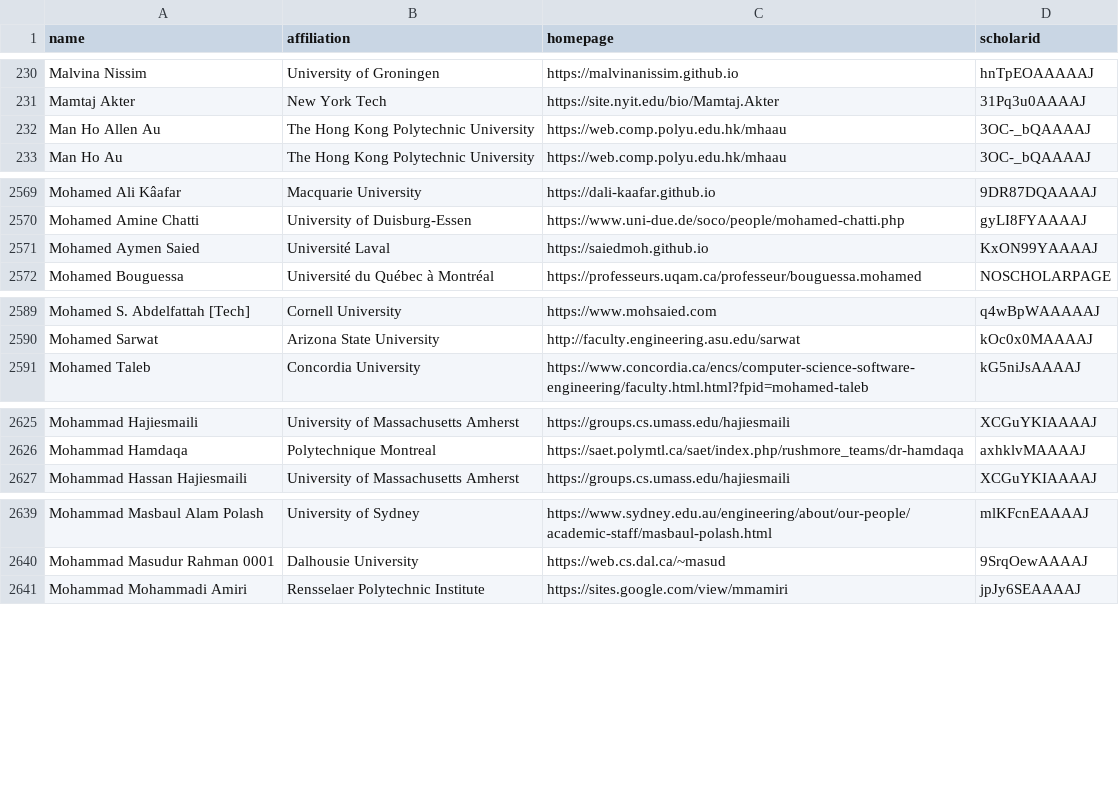
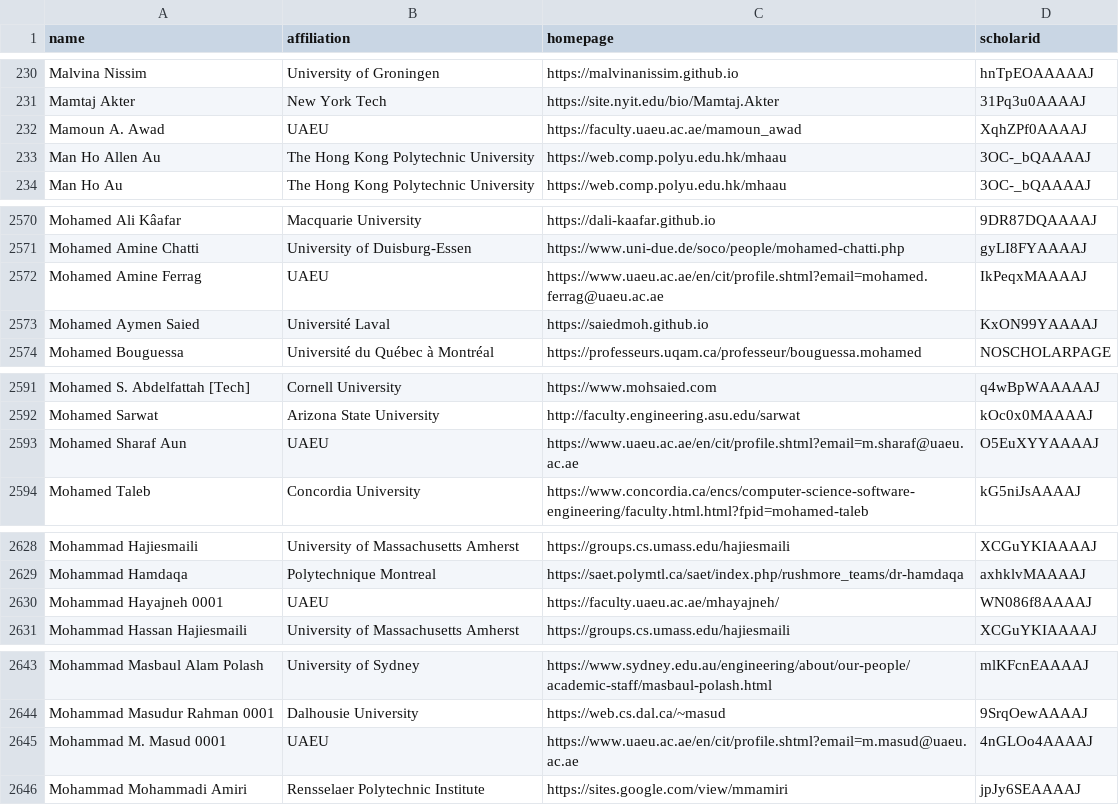
Before and after one commit to LiuFang816/CSrankings, a CSV file: csrankings-m.csv, drawn as a sheet; only a part is shown, gaps mark what is left out; the diff covers the shown part only.

```diff
--- a/csrankings-m.csv
+++ b/csrankings-m.csv
@@ -231,2 +231,3 @@ Malvina Nissim,University of Groningen,https://malvinanissim.github.io,hnTpEOAAA
 Mamtaj Akter,New York Tech,https://site.nyit.edu/bio/Mamtaj.Akter,31Pq3u0AAAAJ
+Mamoun A. Awad,UAEU,https://faculty.uaeu.ac.ae/mamoun_awad,XqhZPf0AAAAJ
 Man Ho Allen Au,The Hong Kong Polytechnic University,https://web.comp.polyu.edu.hk/mhaau,3OC-_bQAAAAJ
@@ -2570,2 +2571,3 @@ Mohamed Ali Kâafar,Macquarie University,https://dali-kaafar.github.io,9DR87DQAA
 Mohamed Amine Chatti,University of Duisburg-Essen,https://www.uni-due.de/soco/people/mohamed-chatti.php,gyLI8FYAAAAJ
+Mohamed Amine Ferrag,UAEU,https://www.uaeu.ac.ae/en/cit/profile.shtml?email=mohamed.ferrag@uaeu.ac.ae,IkPeqxMAAAAJ
 Mohamed Aymen Saied,Université Laval,https://saiedmoh.github.io,KxON99YAAAAJ
@@ -2590,2 +2592,3 @@ Mohamed S. Abdelfattah [Tech],Cornell University,https://www.mohsaied.com,q4wBpW
 Mohamed Sarwat,Arizona State University,http://faculty.engineering.asu.edu/sarwat,kOc0x0MAAAAJ
+Mohamed Sharaf Aun,UAEU,https://www.uaeu.ac.ae/en/cit/profile.shtml?email=m.sharaf@uaeu.ac.ae,O5EuXYYAAAAJ
 Mohamed Taleb,Concordia University,https://www.concordia.ca/encs/computer-science-software-engineering/faculty.html.html?fpid=mohamed-taleb,kG5niJsAAAAJ
@@ -2626,2 +2629,3 @@ Mohammad Hajiesmaili,University of Massachusetts Amherst,https://groups.cs.umass
 Mohammad Hamdaqa,Polytechnique Montreal,https://saet.polymtl.ca/saet/index.php/rushmore_teams/dr-hamdaqa,axhklvMAAAAJ
+Mohammad Hayajneh 0001,UAEU,https://faculty.uaeu.ac.ae/mhayajneh/,WN086f8AAAAJ
 Mohammad Hassan Hajiesmaili,University of Massachusetts Amherst,https://groups.cs.umass.edu/hajiesmaili,XCGuYKIAAAAJ
@@ -2640,2 +2644,3 @@ Mohammad Masbaul Alam Polash,University of Sydney,https://www.sydney.edu.au/engi
 Mohammad Masudur Rahman 0001,Dalhousie University,https://web.cs.dal.ca/~masud,9SrqOewAAAAJ
+Mohammad M. Masud 0001,UAEU,https://www.uaeu.ac.ae/en/cit/profile.shtml?email=m.masud@uaeu.ac.ae,4nGLOo4AAAAJ
 Mohammad Mohammadi Amiri,Rensselaer Polytechnic Institute,https://sites.google.com/view/mmamiri,jpJy6SEAAAAJ
```
Also changed, not shown: 4 added rows elsewhere in this file, csrankings-a.csv, csrankings-f.csv, 13 other files.
